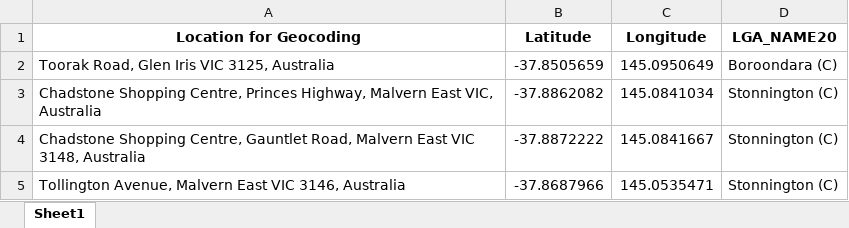
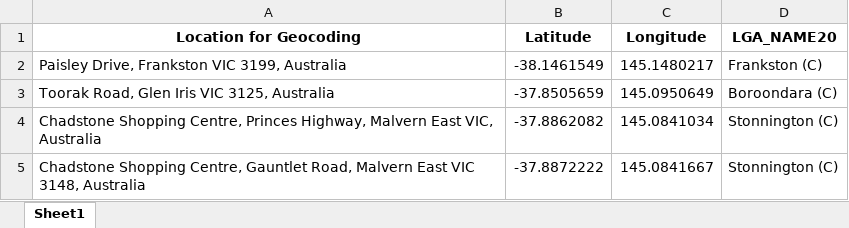
Before and after one commit to Mike-Honey/covid-19-vic-au, an Excel workbook: Coronavirus COVID-19 - VIC AU Exposure sites LGA.xlsx, sheet Sheet1, drawn as a sheet; only a part is shown; the shorter side is filled out with more unchanged rows; values as stored, in another font and other column widths than the file's, no borders; the diff names each change by its address in the sheet, - before the commit and + after, or states it on an @@ line.

```diff
--- a/Coronavirus COVID-19 - VIC AU Exposure sites LGA.xlsx (sheet Sheet1)
+++ b/Coronavirus COVID-19 - VIC AU Exposure sites LGA.xlsx (sheet Sheet1)
+row 2: Paisley Drive, Frankston VIC 3199, Australia | -38.1461549 | 145.1480217 | Frankston (C)
```
Also changed, not shown: Coronavirus COVID-19 - VIC AU Exposure sites.xlsx, Dep Ed Closures.xlsx.
